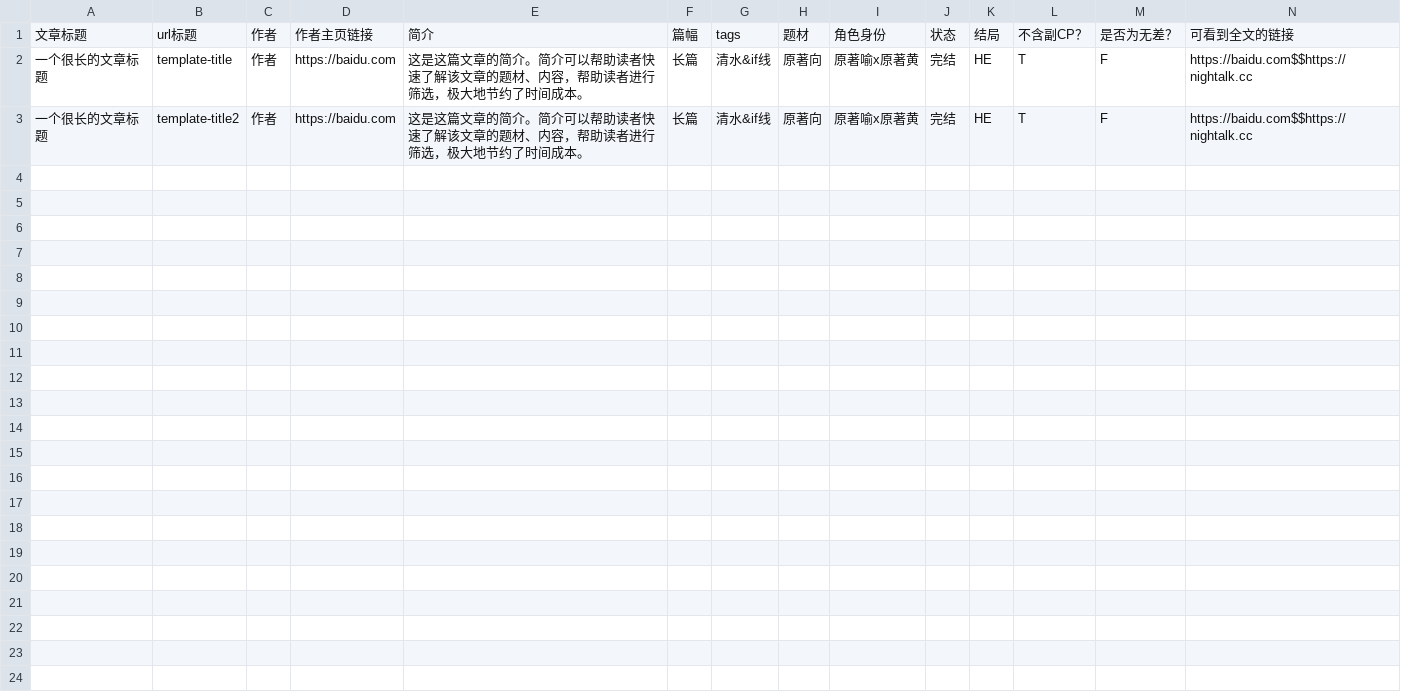
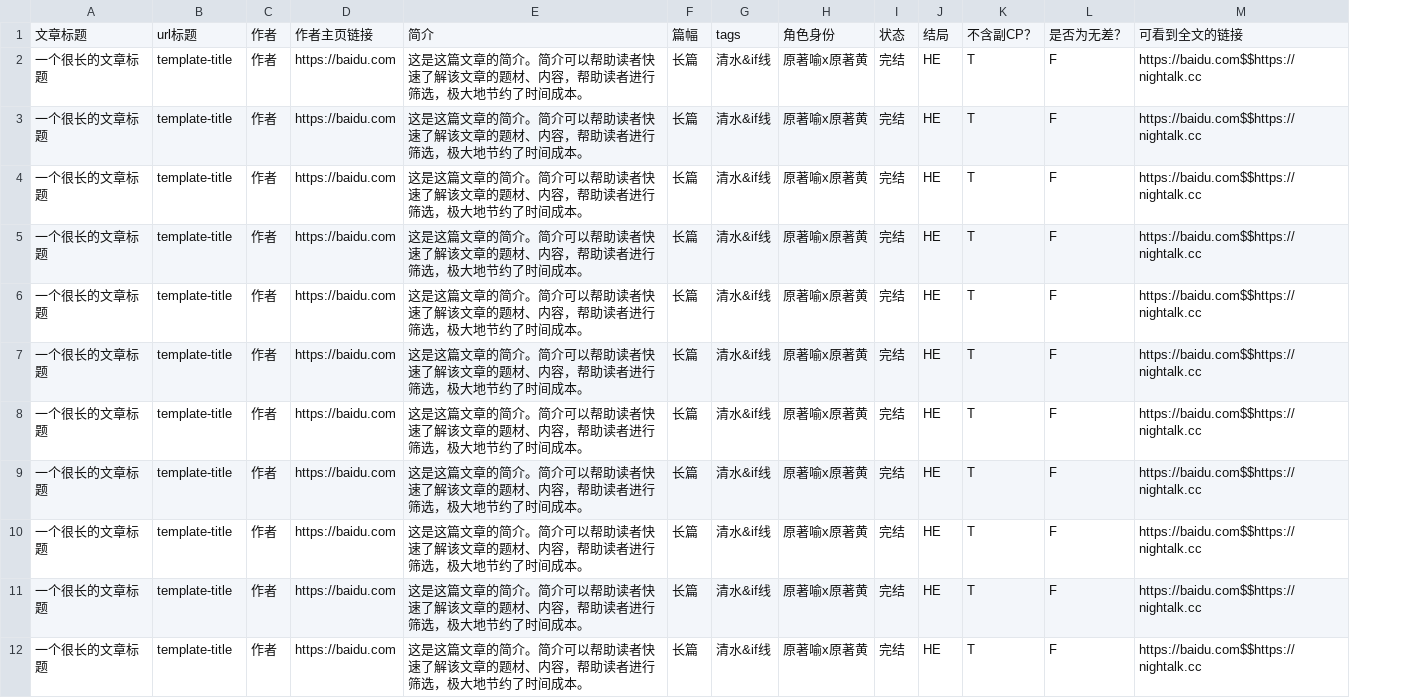
Before and after one commit to yuhuangisrio/yuhuangisrio.github.io, a CSV file: data/articles.csv, drawn as a sheet; only a part is shown; removed rows and columns are numbered as before the commit, all else as after; rows hold the shown columns only; the diff names each change by its address in the sheet, - before the commit and + after, or states it on an @@ line.

```diff
--- a/data/articles.csv
+++ b/data/articles.csv
-column H, rows 1-3: 题材 | 原著向 | 原著向
-B3: template-title2
+B3: template-title
+row 4: 一个很长的文章标题 | template-title | 作者 | https://baidu.com | 这是这篇文章的简介。简介可以帮助读者快速了解该文章的题材、内容，帮助读者进行筛选，极大地节约了时间成本。 | 长篇 | 清水&if线 | 原著喻x原著黄 | 完结 | HE | T | F | https://baidu.com$$https://nightalk.cc
+row 5: 一个很长的文章标题 | template-title | 作者 | https://baidu.com | 这是这篇文章的简介。简介可以帮助读者快速了解该文章的题材、内容，帮助读者进行筛选，极大地节约了时间成本。 | 长篇 | 清水&if线 | 原著喻x原著黄 | 完结 | HE | T | F | https://baidu.com$$https://nightalk.cc
+row 6: 一个很长的文章标题 | template-title | 作者 | https://baidu.com | 这是这篇文章的简介。简介可以帮助读者快速了解该文章的题材、内容，帮助读者进行筛选，极大地节约了时间成本。 | 长篇 | 清水&if线 | 原著喻x原著黄 | 完结 | HE | T | F | https://baidu.com$$https://nightalk.cc
+row 7: 一个很长的文章标题 | template-title | 作者 | https://baidu.com | 这是这篇文章的简介。简介可以帮助读者快速了解该文章的题材、内容，帮助读者进行筛选，极大地节约了时间成本。 | 长篇 | 清水&if线 | 原著喻x原著黄 | 完结 | HE | T | F | https://baidu.com$$https://nightalk.cc
+row 8: 一个很长的文章标题 | template-title | 作者 | https://baidu.com | 这是这篇文章的简介。简介可以帮助读者快速了解该文章的题材、内容，帮助读者进行筛选，极大地节约了时间成本。 | 长篇 | 清水&if线 | 原著喻x原著黄 | 完结 | HE | T | F | https://baidu.com$$https://nightalk.cc
+row 9: 一个很长的文章标题 | template-title | 作者 | https://baidu.com | 这是这篇文章的简介。简介可以帮助读者快速了解该文章的题材、内容，帮助读者进行筛选，极大地节约了时间成本。 | 长篇 | 清水&if线 | 原著喻x原著黄 | 完结 | HE | T | F | https://baidu.com$$https://nightalk.cc
+row 10: 一个很长的文章标题 | template-title | 作者 | https://baidu.com | 这是这篇文章的简介。简介可以帮助读者快速了解该文章的题材、内容，帮助读者进行筛选，极大地节约了时间成本。 | 长篇 | 清水&if线 | 原著喻x原著黄 | 完结 | HE | T | F | https://baidu.com$$https://nightalk.cc
+row 11: 一个很长的文章标题 | template-title | 作者 | https://baidu.com | 这是这篇文章的简介。简介可以帮助读者快速了解该文章的题材、内容，帮助读者进行筛选，极大地节约了时间成本。 | 长篇 | 清水&if线 | 原著喻x原著黄 | 完结 | HE | T | F | https://baidu.com$$https://nightalk.cc
+row 12: 一个很长的文章标题 | template-title | 作者 | https://baidu.com | 这是这篇文章的简介。简介可以帮助读者快速了解该文章的题材、内容，帮助读者进行筛选，极大地节约了时间成本。 | 长篇 | 清水&if线 | 原著喻x原著黄 | 完结 | HE | T | F | https://baidu.com$$https://nightalk.cc
```
Also changed, not shown: 13 other files.
